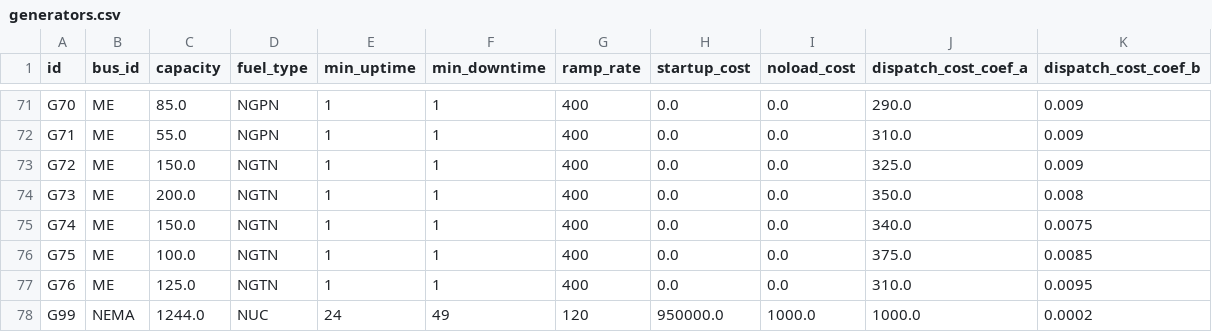
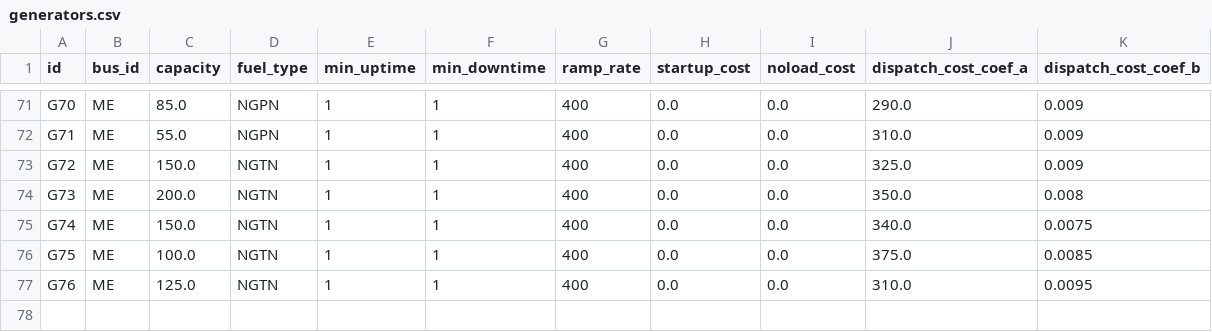
Before and after one commit to ne-pearl/arrow-sea, a CSV file: data/ne8bus/generators.csv, drawn as a sheet; only a part is shown, gaps mark what is left out; the diff names each change by its address in the sheet, - before the commit and + after, or states it on an @@ line.

```diff
--- a/data/ne8bus/generators.csv
+++ b/data/ne8bus/generators.csv
-row 78: G99 | NEMA | 1244.0 | NUC | 24 | 49 | 120 | 950000.0 | 1000.0 | 1000.0 | 0.0002
```
Also changed, not shown: 3 other files.
